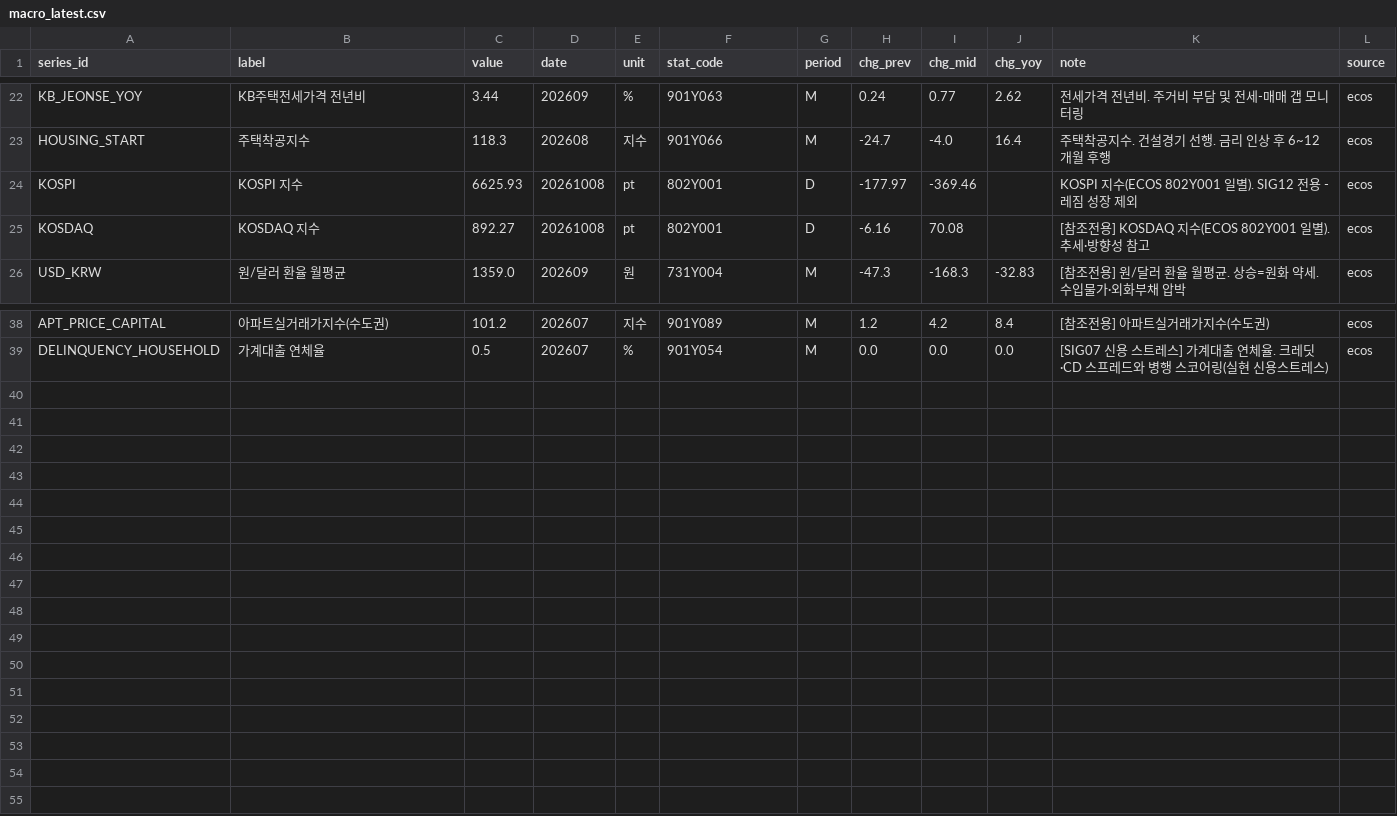
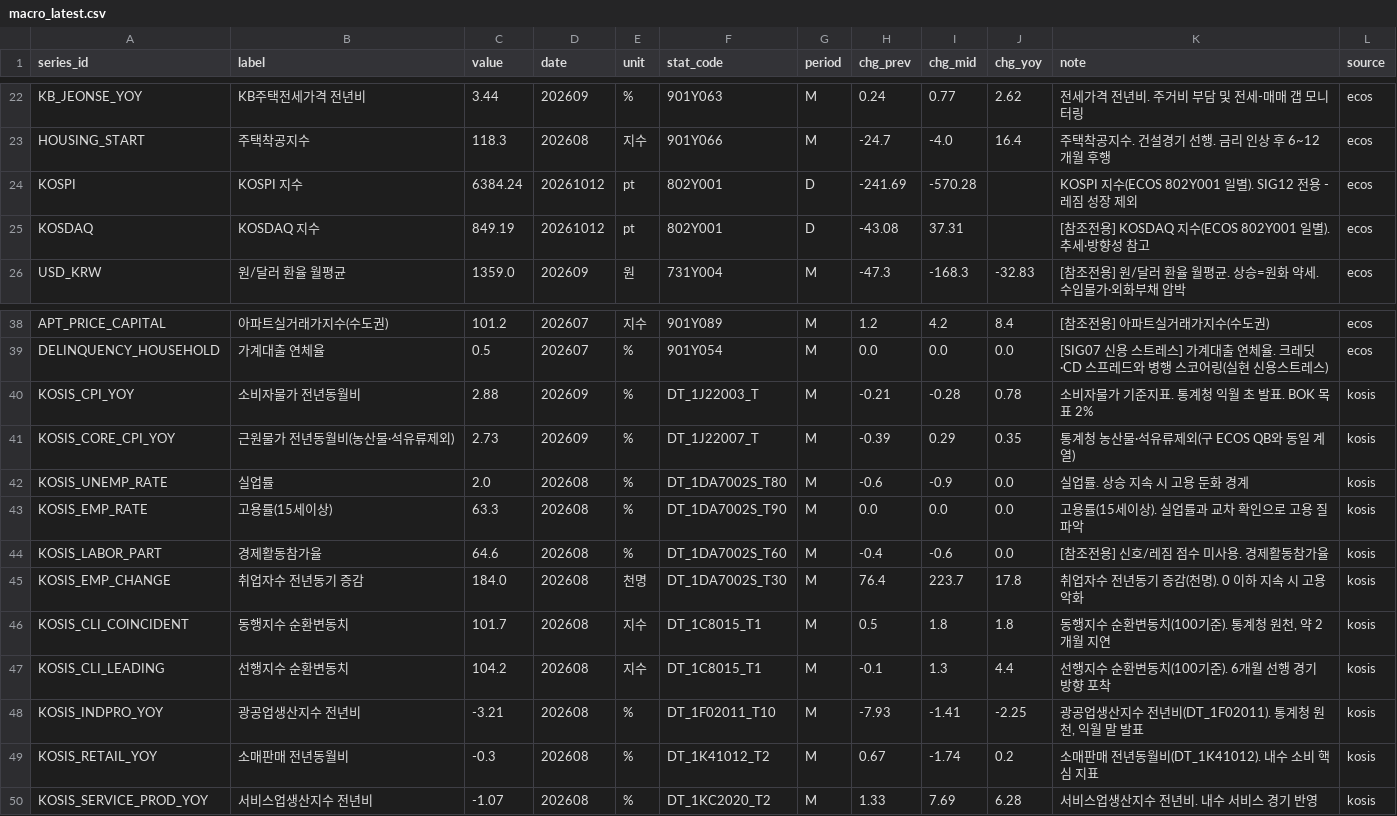
Before and after one commit to LEEYOUNGJIN-GIT/ecos-macro-review, a CSV file: data/macro_latest.csv, drawn as a sheet; only a part is shown, gaps mark what is left out.

```diff
--- a/data/macro_latest.csv
+++ b/data/macro_latest.csv
@@ -23,4 +23,4 @@ KB_JEONSE_YOY,KB주택전세가격 전년비,3.44,202609,%,901Y063,M,0.24,0.77,2
 HOUSING_START,주택착공지수,118.3,202608,지수,901Y066,M,-24.7,-4.0,16.4,주택착공지수. 건설경기 선행. 금리 인상 후 6~12개월 후행,ecos
-KOSPI,KOSPI 지수,6625.93,20261008,pt,802Y001,D,-177.97,-369.46,,KOSPI 지수(ECOS 802Y001 일별). SIG12 전용 - 레짐 성장 제외,ecos
-KOSDAQ,KOSDAQ 지수,892.27,20261008,pt,802Y001,D,-6.16,70.08,,[참조전용] KOSDAQ 지수(ECOS 802Y001 일별). 추세·방향성 참고,ecos
+KOSPI,KOSPI 지수,6384.24,20261012,pt,802Y001,D,-241.69,-570.28,,KOSPI 지수(ECOS 802Y001 일별). SIG12 전용 - 레짐 성장 제외,ecos
+KOSDAQ,KOSDAQ 지수,849.19,20261012,pt,802Y001,D,-43.08,37.31,,[참조전용] KOSDAQ 지수(ECOS 802Y001 일별). 추세·방향성 참고,ecos
 USD_KRW,원/달러 환율 월평균,1359.0,202609,원,731Y004,M,-47.3,-168.3,-32.83,[참조전용] 원/달러 환율 월평균. 상승=원화 약세. 수입물가·외화부채 압박,ecos
@@ -39 +39,12 @@ APT_PRICE_CAPITAL,아파트실거래가지수(수도권),101.2,202607,지수,901
 DELINQUENCY_HOUSEHOLD,가계대출 연체율,0.5,202607,%,901Y054,M,0.0,0.0,0.0,[SIG07 신용 스트레스] 가계대출 연체율. 크레딧·CD 스프레드와 병행 스코어링(실현 신용스트레스),ecos
+KOSIS_CPI_YOY,소비자물가 전년동월비,2.88,202609,%,DT_1J22003_T,M,-0.21,-0.28,0.78,소비자물가 기준지표. 통계청 익월 초 발표. BOK 목표 2%,kosis
+KOSIS_CORE_CPI_YOY,근원물가 전년동월비(농산물·석유류제외),2.73,202609,%,DT_1J22007_T,M,-0.39,0.29,0.35,통계청 농산물·석유류제외(구 ECOS QB와 동일 계열),kosis
+KOSIS_UNEMP_RATE,실업률,2.0,202608,%,DT_1DA7002S_T80,M,-0.6,-0.9,0.0,실업률. 상승 지속 시 고용 둔화 경계,kosis
+KOSIS_EMP_RATE,고용률(15세이상),63.3,202608,%,DT_1DA7002S_T90,M,0.0,0.0,0.0,고용률(15세이상). 실업률과 교차 확인으로 고용 질 파악,kosis
+KOSIS_LABOR_PART,경제활동참가율,64.6,202608,%,DT_1DA7002S_T60,M,-0.4,-0.6,0.0,[참조전용] 신호/레짐 점수 미사용. 경제활동참가율,kosis
+KOSIS_EMP_CHANGE,취업자수 전년동기 증감,184.0,202608,천명,DT_1DA7002S_T30,M,76.4,223.7,17.8,취업자수 전년동기 증감(천명). 0 이하 지속 시 고용 악화,kosis
+KOSIS_CLI_COINCIDENT,동행지수 순환변동치,101.7,202608,지수,DT_1C8015_T1,M,0.5,1.8,1.8,"동행지수 순환변동치(100기준). 통계청 원천, 약 2개월 지연",kosis
+KOSIS_CLI_LEADING,선행지수 순환변동치,104.2,202608,지수,DT_1C8015_T1,M,-0.1,1.3,4.4,선행지수 순환변동치(100기준). 6개월 선행 경기 방향 포착,kosis
+KOSIS_INDPRO_YOY,광공업생산지수 전년비,-3.21,202608,%,DT_1F02011_T10,M,-7.93,-1.41,-2.25,"광공업생산지수 전년비(DT_1F02011). 통계청 원천, 익월 말 발표",kosis
+KOSIS_RETAIL_YOY,소매판매 전년동월비,-0.3,202608,%,DT_1K41012_T2,M,0.67,-1.74,0.2,소매판매 전년동월비(DT_1K41012). 내수 소비 핵심 지표,kosis
+KOSIS_SERVICE_PROD_YOY,서비스업생산지수 전년비,-1.07,202608,%,DT_1KC2020_T2,M,1.33,7.69,6.28,서비스업생산지수 전년비. 내수 서비스 경기 반영,kosis
```
Also changed, not shown: data/ecos_latest.csv, data/kosis_status_log.csv, 5 other files.
